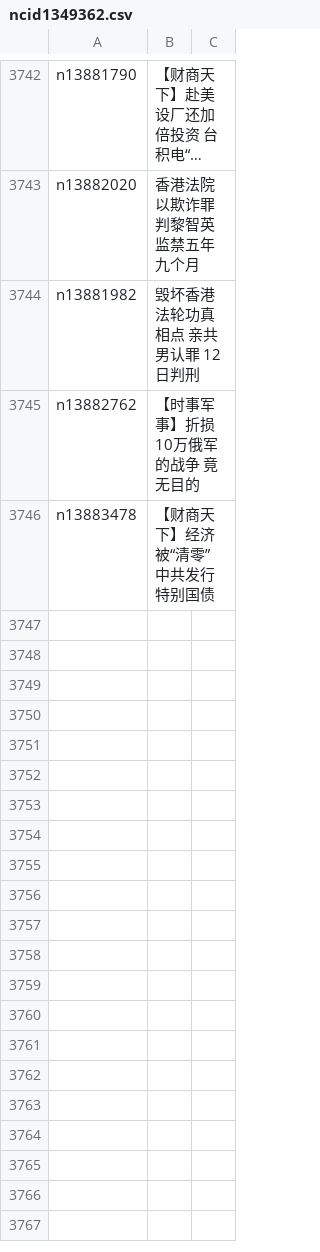
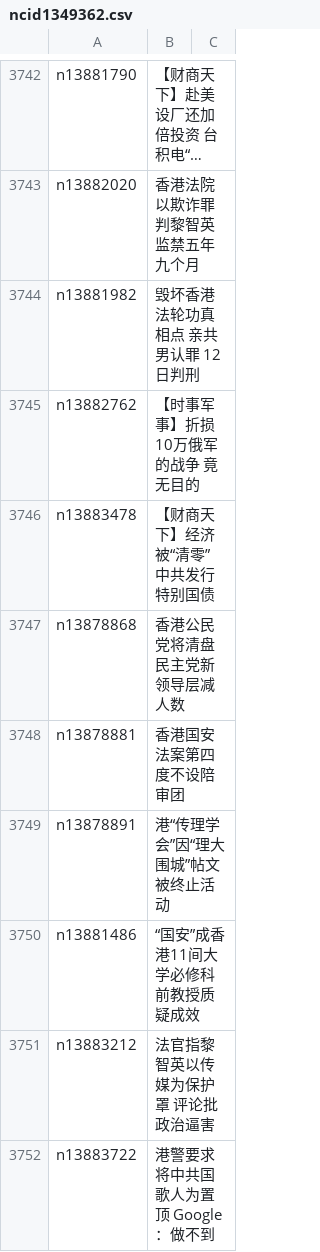
Before and after one commit to epic-marker/epoch-news, a CSV file: indexes/ncid1349362.csv, drawn as a sheet; only a part is shown, gaps mark what is left out; long unchanged cells end in ….

```diff
--- a/indexes/ncid1349362.csv
+++ b/indexes/ncid1349362.csv
@@ -3746 +3746,7 @@ n13882762,【时事军事】折损10万俄军的战争 竟无目的
 n13883478,【财商天下】经济被“清零” 中共发行特别国债
+n13878868,香港公民党将清盘 民主党新领导层减人数
+n13878881,香港国安法案第四度不设陪审团
+n13878891,港“传理学会”因“理大围城”帖文被终止活动
+n13881486,“国安”成香港11间大学必修科 前教授质疑成效
+n13883212,法官指黎智英以传媒为保护罩 评论批政治逼害
+n13883722,港警要求将中共国歌人为置顶  Google：做不到
```
Also changed, not shown: indexes/ncid1078158.csv, indexes/ncid1078159.csv, 43 other files.
